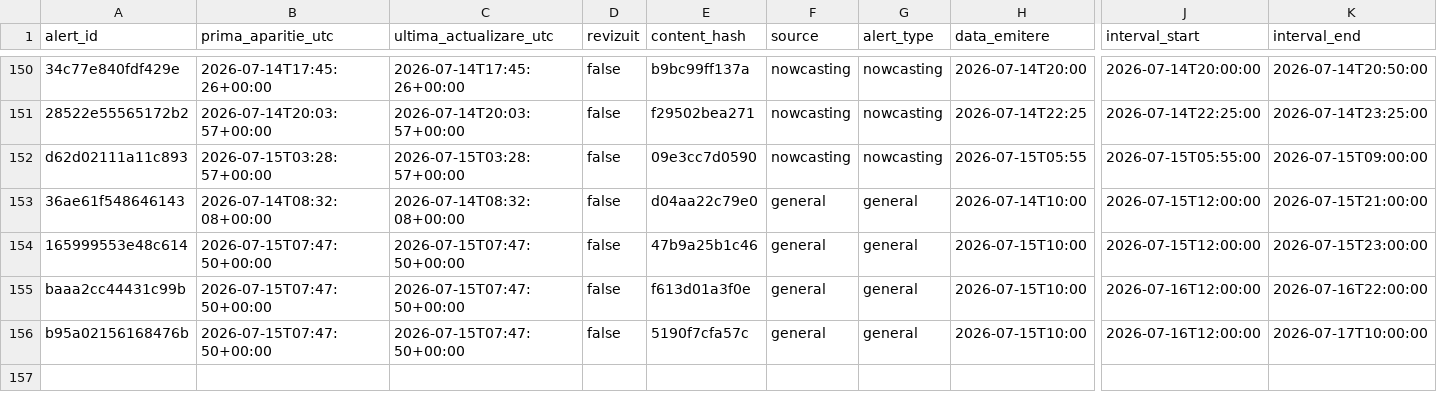
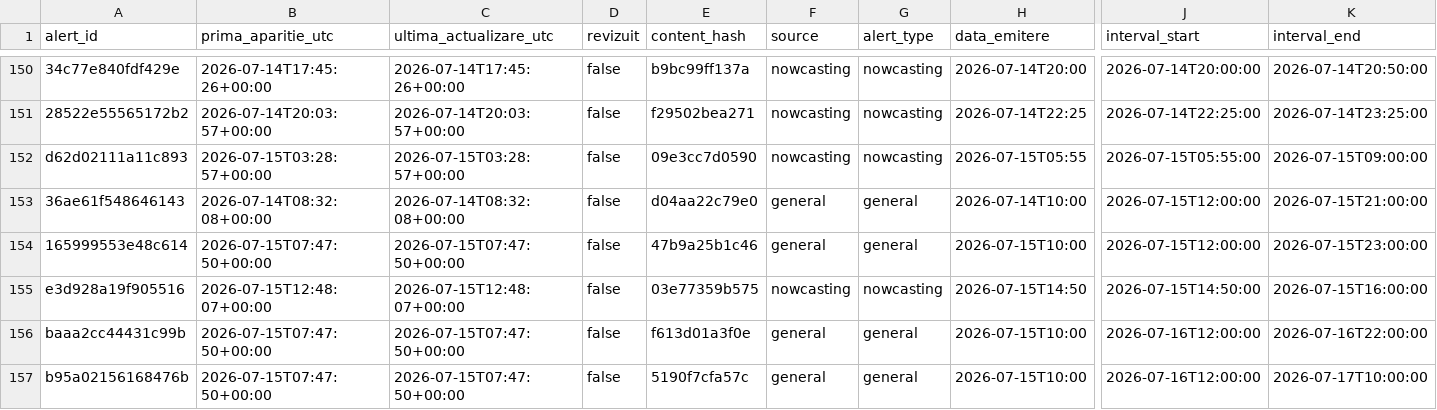
Before and after one commit to mariusbudileanu/date-meteo, a CSV file: public/istoric/2026/2026-07.csv, drawn as a sheet; only a part is shown, gaps mark what is left out; rows hold the shown columns only; the diff names each change by its address in the sheet, - before the commit and + after, or states it on an @@ line.

```diff
--- a/public/istoric/2026/2026-07.csv
+++ b/public/istoric/2026/2026-07.csv
+row 155: e3d928a19f905516 | 2026-07-15T12:48:07+00:00 | 2026-07-15T12:48:07+00:00 | false | 03e77359b575 | nowcasting | nowcasting | 2026-07-15T14:50 | 2026-07-15T14:50:00 | 2026-07-15T16:00:00
```
Also changed, not shown: public/istoric/nowcasting/2026-07.csv, public/istoric/toate-alertele.csv, 14 other files.
